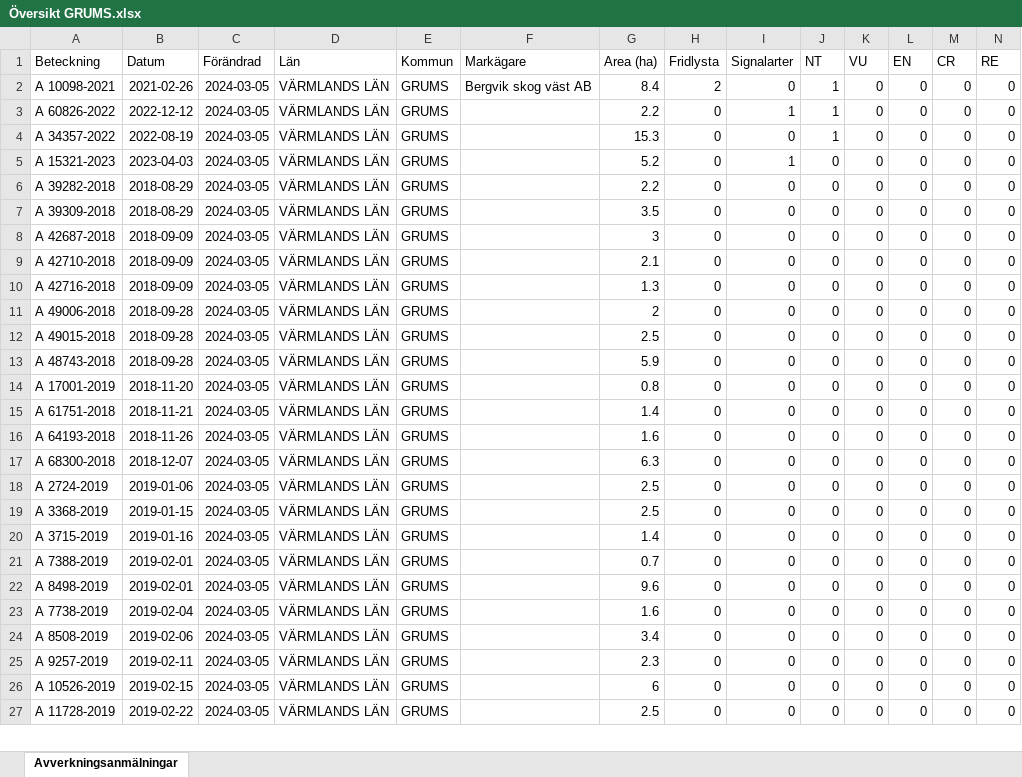
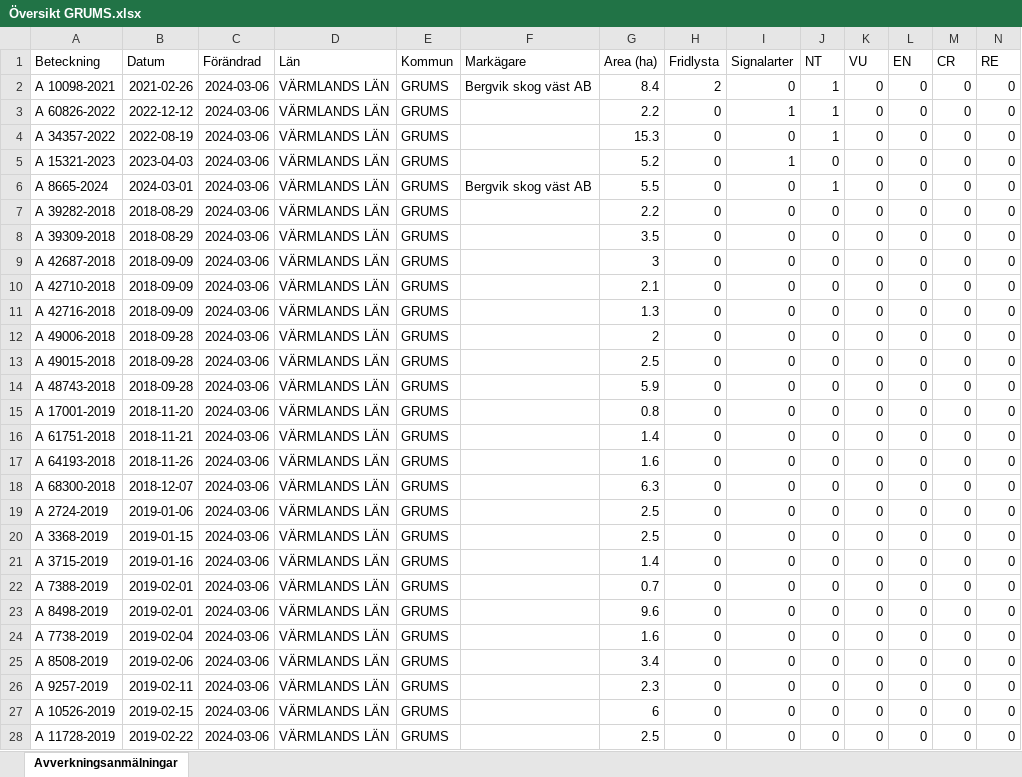
Before and after one commit to klasma/Logging_1764, an Excel workbook: Översikt GRUMS.xlsx, sheet Avverkningsanmälningar, drawn as a sheet; only a part is shown; values as stored, in another font and other column widths than the file's, no borders; addresses are those after the commit; rows hold the shown columns only; the diff covers the shown part only; the diff names each change by its address in the sheet, - before the commit and + after, or states it on an @@ line.

```diff
--- a/Översikt GRUMS.xlsx (sheet Avverkningsanmälningar)
+++ b/Översikt GRUMS.xlsx (sheet Avverkningsanmälningar)
-C2:C5 (Förändrad): 2024-03-05
+C2:C5 (Förändrad): 2024-03-06
+row 6: A 8665-2024 | 2024-03-01 | 2024-03-06 | VÄRMLANDS LÄN | GRUMS | Bergvik skog väst AB | 5.5 | 0 | 0 | 1 | 0 | 0 | 0 | 0
-C7:C28 (Förändrad): 2024-03-05
+C7:C28 (Förändrad): 2024-03-06
```
Also changed, not shown: 2 added rows, 1 removed row and 373 edited cells elsewhere in this sheet, artfynd/A 10098-2021 artfynd.xlsx, artfynd/A 15321-2023 artfynd.xlsx, 26 other files.
